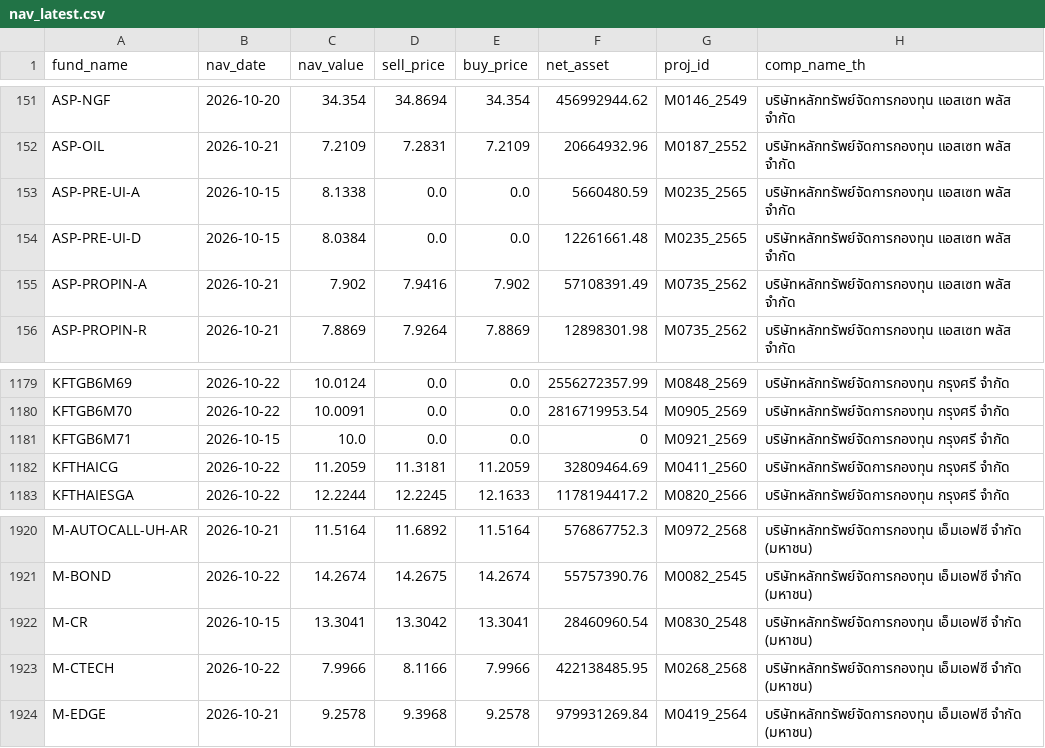
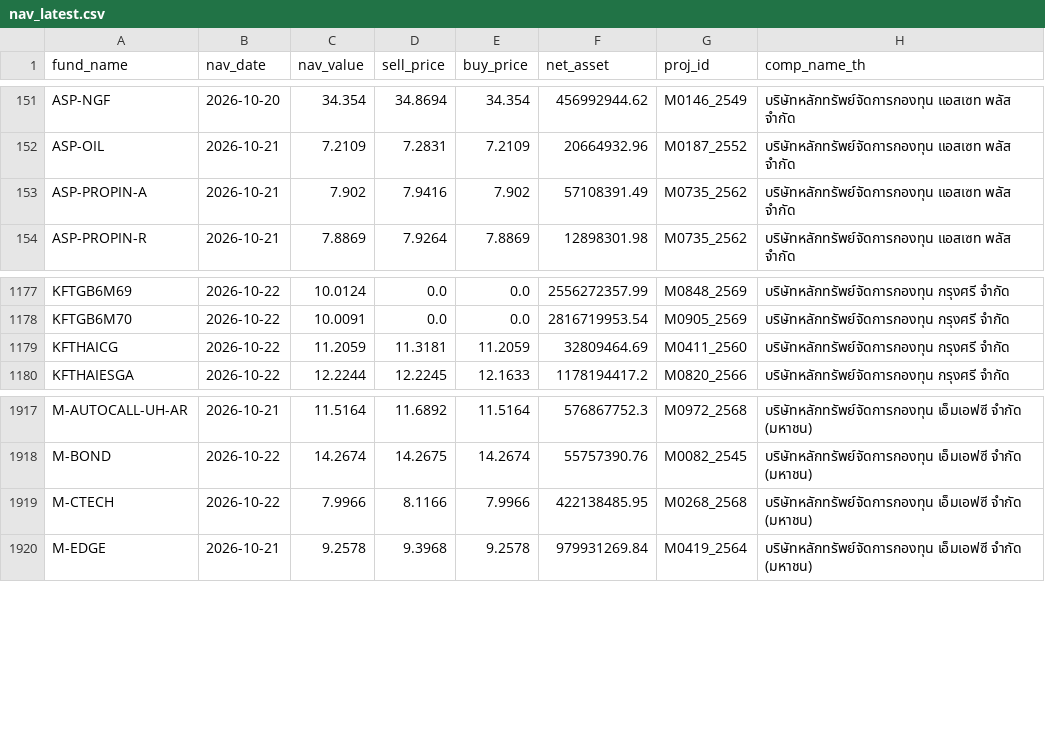
Before and after one commit to tumwebsite29/thai-fund-nav, a CSV file: nav_latest.csv, drawn as a sheet; only a part is shown, gaps mark what is left out; the diff names each change by its address in the sheet, - before the commit and + after, or states it on an @@ line.

```diff
--- a/nav_latest.csv
+++ b/nav_latest.csv
-row 153: ASP-PRE-UI-A | 2026-10-15 | 8.1338 | 0.0 | 0.0 | 5660480.59 | M0235_2565 | บริษัทหลักทรัพย์จัดการกองทุน แอสเซท พลัส จำกัด
-row 154: ASP-PRE-UI-D | 2026-10-15 | 8.0384 | 0.0 | 0.0 | 12261661.48 | M0235_2565 | บริษัทหลักทรัพย์จัดการกองทุน แอสเซท พลัส จำกัด
-row 1181: KFTGB6M71 | 2026-10-15 | 10.0 | 0.0 | 0.0 | 0 | M0921_2569 | บริษัทหลักทรัพย์จัดการกองทุน กรุงศรี จำกัด
-row 1922: M-CR | 2026-10-15 | 13.3041 | 13.3042 | 13.3041 | 28460960.54 | M0830_2548 | บริษัทหลักทรัพย์จัดการกองทุน เอ็มเอฟซี จำกัด (มหาชน)
```
Also changed, not shown: 2 other files.
